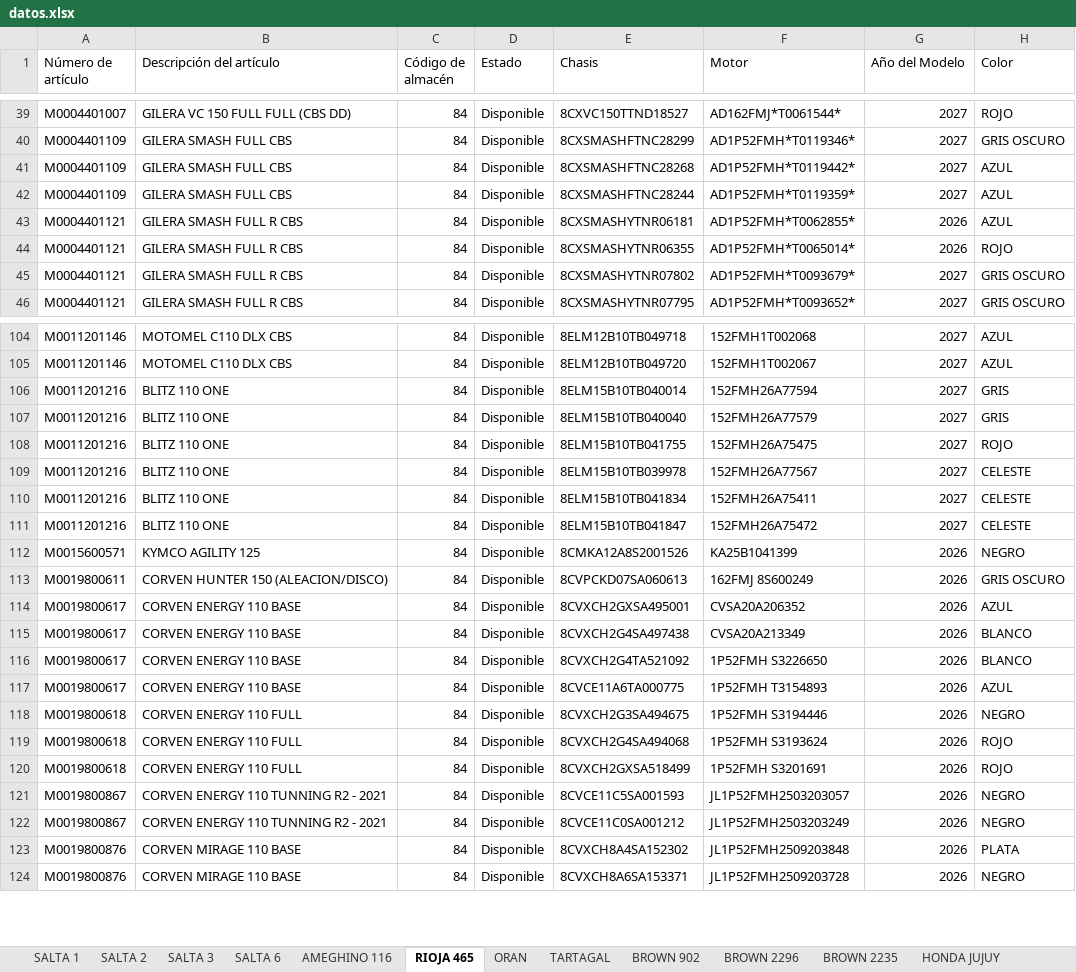
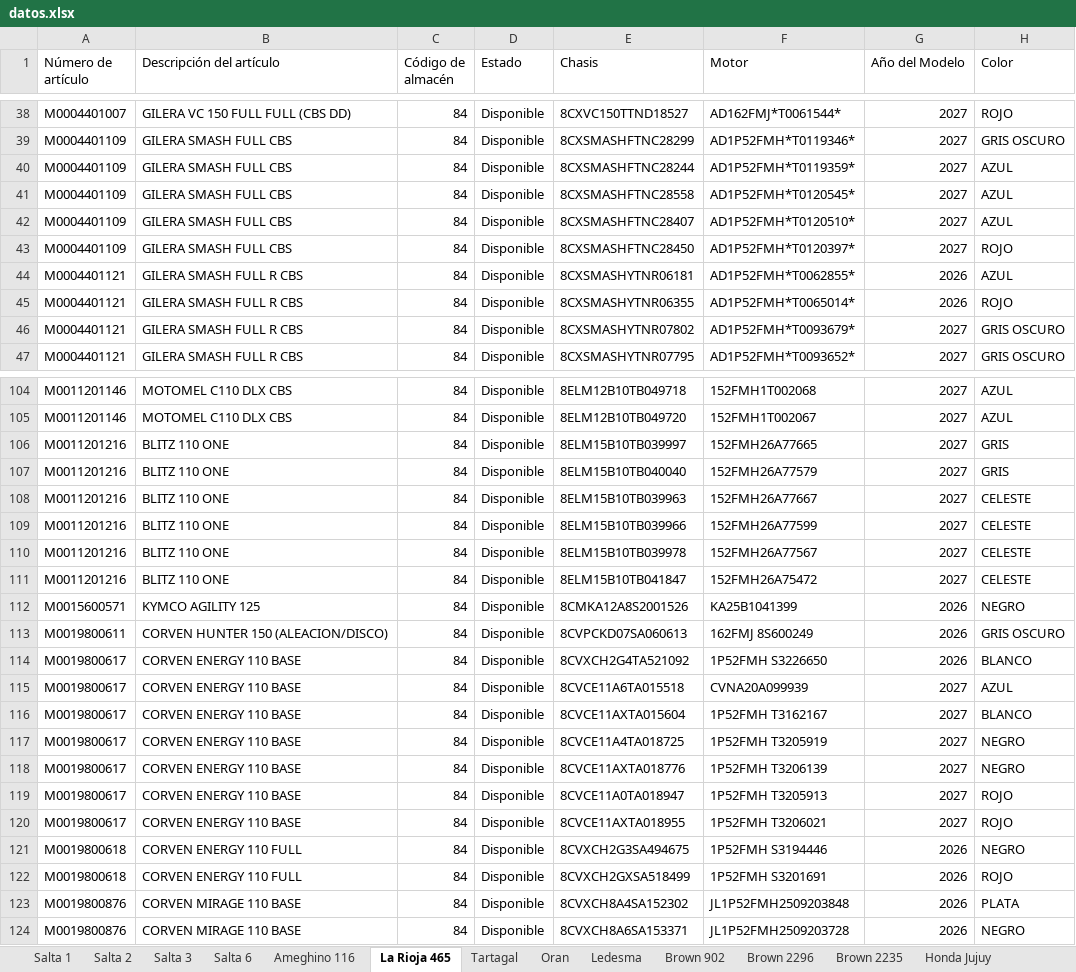
Before and after one commit to yuhmaksuc095-beep/logistica-jujuy, an Excel workbook: datos.xlsx, sheet La Rioja 465, drawn as a sheet; only a part is shown, gaps mark what is left out; values as stored, in another font and other column widths than the file's, no borders; removed rows and columns are numbered as before the commit, all else as after; the diff covers the shown part only; the diff names each change by its address in the sheet, - before the commit and + after, or states it on an @@ line.

```diff
--- a/datos.xlsx (sheet La Rioja 465)
+++ b/datos.xlsx (sheet La Rioja 465)
-sheet tab: SALTA 1
+sheet tab: Salta 1
-sheet tab: SALTA 2
+sheet tab: Salta 2
-sheet tab: SALTA 3
+sheet tab: Salta 3
-sheet tab: SALTA 6
+sheet tab: Salta 6
-sheet tab: AMEGHINO 116
+sheet tab: Ameghino 116
-sheet tab: RIOJA 465
+sheet tab: La Rioja 465
-sheet tab: ORAN
+sheet tab: Tartagal
-sheet tab: TARTAGAL
+sheet tab: Oran
-sheet tab: BROWN 902
+sheet tab: Ledesma
-sheet tab: BROWN 2296
+sheet tab: Brown 902
-sheet tab: BROWN 2235
+sheet tab: Brown 2296
-sheet tab: HONDA JUJUY
+sheet tab: Brown 2235
-row 41: M0004401109 | GILERA SMASH FULL CBS | 84 | Disponible | 8CXSMASHFTNC28268 | AD1P52FMH*T0119442* | 2027 | AZUL
+row 41: M0004401109 | GILERA SMASH FULL CBS | 84 | Disponible | 8CXSMASHFTNC28558 | AD1P52FMH*T0120545* | 2027 | AZUL
+row 42: M0004401109 | GILERA SMASH FULL CBS | 84 | Disponible | 8CXSMASHFTNC28407 | AD1P52FMH*T0120510* | 2027 | AZUL
+row 43: M0004401109 | GILERA SMASH FULL CBS | 84 | Disponible | 8CXSMASHFTNC28450 | AD1P52FMH*T0120397* | 2027 | ROJO
-E106 (Chasis): 8ELM15B10TB040014
+E106 (Chasis): 8ELM15B10TB039997
-F106 (Motor): 152FMH26A77594
+F106 (Motor): 152FMH26A77665
+row 108: M0011201216 | BLITZ 110 ONE | 84 | Disponible | 8ELM15B10TB039963 | 152FMH26A77667 | 2027 | CELESTE
-E109 (Chasis): 8ELM15B10TB041755
+E109 (Chasis): 8ELM15B10TB039966
-F109 (Motor): 152FMH26A75475
+F109 (Motor): 152FMH26A77599
-H109 (Color): ROJO
+H109 (Color): CELESTE
-row 110: M0011201216 | BLITZ 110 ONE | 84 | Disponible | 8ELM15B10TB041834 | 152FMH26A75411 | 2027 | CELESTE
-row 114: M0019800617 | CORVEN ENERGY 110 BASE | 84 | Disponible | 8CVXCH2GXSA495001 | CVSA20A206352 | 2026 | AZUL
-row 115: M0019800617 | CORVEN ENERGY 110 BASE | 84 | Disponible | 8CVXCH2G4SA497438 | CVSA20A213349 | 2026 | BLANCO
-E115 (Chasis): 8CVCE11A6TA000775
+E115 (Chasis): 8CVCE11A6TA015518
-F115 (Motor): 1P52FMH T3154893
+F115 (Motor): CVNA20A099939
-G115 (Año del Modelo): 2026
+G115 (Año del Modelo): 2027
+row 116: M0019800617 | CORVEN ENERGY 110 BASE | 84 | Disponible | 8CVCE11AXTA015604 | 1P52FMH T3162167 | 2027 | BLANCO
+row 117: M0019800617 | CORVEN ENERGY 110 BASE | 84 | Disponible | 8CVCE11A4TA018725 | 1P52FMH T3205919 | 2027 | NEGRO
+row 118: M0019800617 | CORVEN ENERGY 110 BASE | 84 | Disponible | 8CVCE11AXTA018776 | 1P52FMH T3206139 | 2027 | NEGRO
+row 119: M0019800617 | CORVEN ENERGY 110 BASE | 84 | Disponible | 8CVCE11A0TA018947 | 1P52FMH T3205913 | 2027 | ROJO
+row 120: M0019800617 | CORVEN ENERGY 110 BASE | 84 | Disponible | 8CVCE11AXTA018955 | 1P52FMH T3206021 | 2027 | ROJO
-row 119: M0019800618 | CORVEN ENERGY 110 FULL | 84 | Disponible | 8CVXCH2G4SA494068 | 1P52FMH S3193624 | 2026 | ROJO
-row 121: M0019800867 | CORVEN ENERGY 110 TUNNING R2 - 2021 | 84 | Disponible | 8CVCE11C5SA001593 | JL1P52FMH2503203057 | 2026 | NEGRO
-row 122: M0019800867 | CORVEN ENERGY 110 TUNNING R2 - 2021 | 84 | Disponible | 8CVCE11C0SA001212 | JL1P52FMH2503203249 | 2026 | NEGRO
```
Also changed, not shown: 14 added rows, 15 removed rows and 11 edited cells elsewhere in this sheet, sheet Cochuchal, sheet Tartagal, sheet Oran, sheet Brown 902, sheet Brown 2296, sheet Ledesma, 6 more sheets, other sheet tabs.
